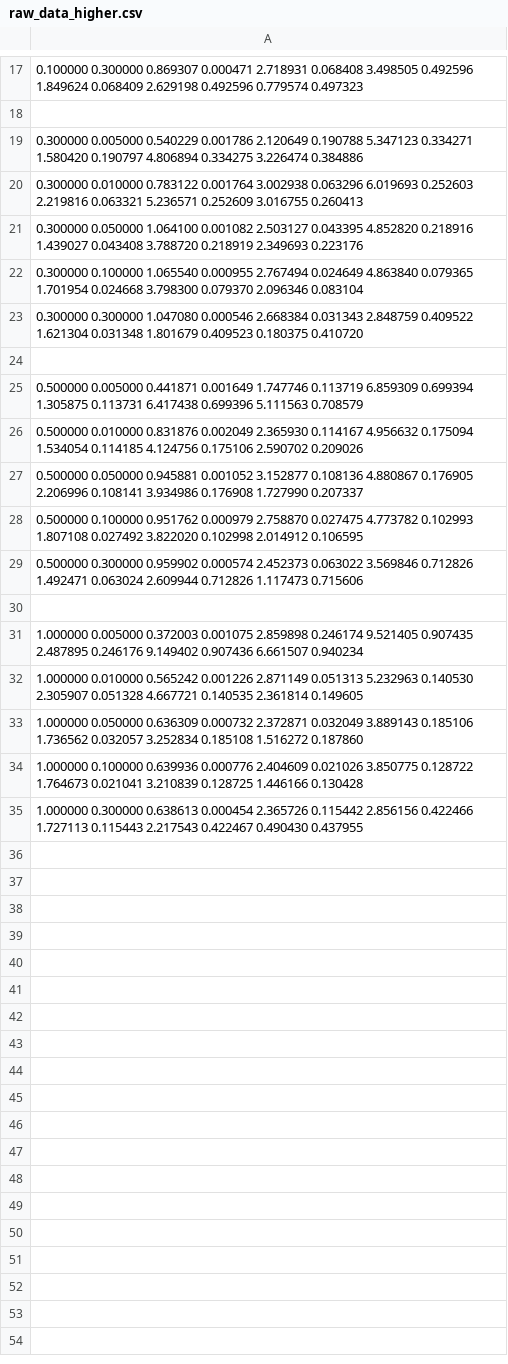
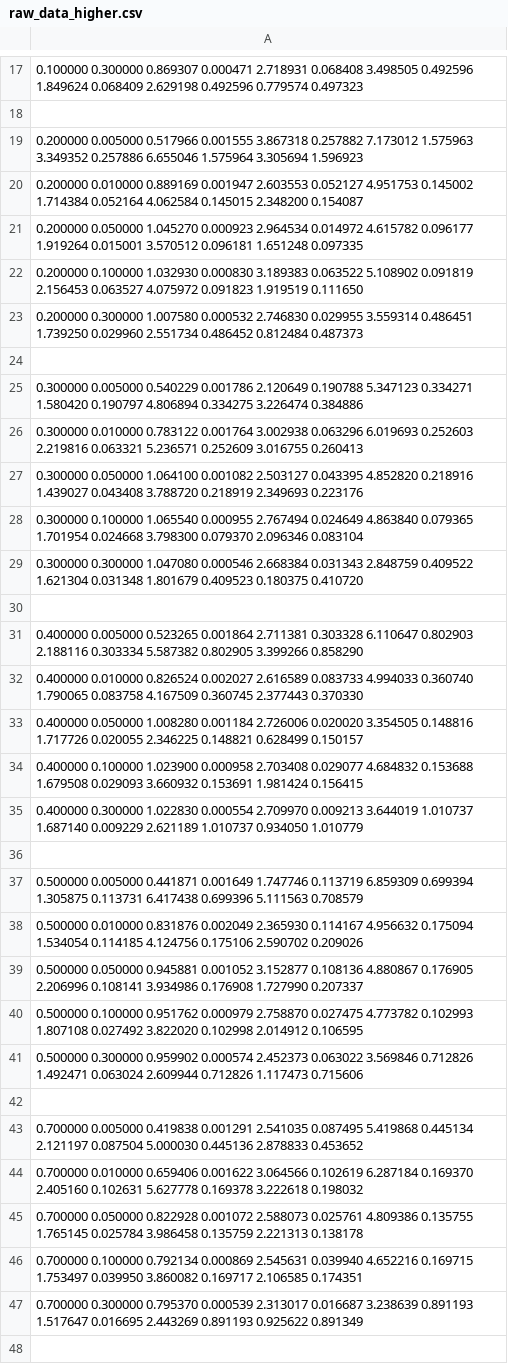
Before and after one commit to martin-ueding/physik590, a CSV file: Text/CSV/raw_data_higher.csv, drawn as a sheet; only a part is shown, gaps mark what is left out; the shorter side is filled out with more unchanged rows.

```diff
--- a/Text/CSV/raw_data_higher.csv
+++ b/Text/CSV/raw_data_higher.csv
@@ -18,2 +18,8 @@
 
+0.200000 0.005000 0.517966 0.001555 3.867318 0.257882 7.173012 1.575963 3.349352 0.257886 6.655046 1.575964 3.305694 1.596923
+0.200000 0.010000 0.889169 0.001947 2.603553 0.052127 4.951753 0.145002 1.714384 0.052164 4.062584 0.145015 2.348200 0.154087
+0.200000 0.050000 1.045270 0.000923 2.964534 0.014972 4.615782 0.096177 1.919264 0.015001 3.570512 0.096181 1.651248 0.097335
+0.200000 0.100000 1.032930 0.000830 3.189383 0.063522 5.108902 0.091819 2.156453 0.063527 4.075972 0.091823 1.919519 0.111650
+0.200000 0.300000 1.007580 0.000532 2.746830 0.029955 3.559314 0.486451 1.739250 0.029960 2.551734 0.486452 0.812484 0.487373
+
 0.300000 0.005000 0.540229 0.001786 2.120649 0.190788 5.347123 0.334271 1.580420 0.190797 4.806894 0.334275 3.226474 0.384886
@@ -24,2 +30,8 @@
 
+0.400000 0.005000 0.523265 0.001864 2.711381 0.303328 6.110647 0.802903 2.188116 0.303334 5.587382 0.802905 3.399266 0.858290
+0.400000 0.010000 0.826524 0.002027 2.616589 0.083733 4.994033 0.360740 1.790065 0.083758 4.167509 0.360745 2.377443 0.370330
+0.400000 0.050000 1.008280 0.001184 2.726006 0.020020 3.354505 0.148816 1.717726 0.020055 2.346225 0.148821 0.628499 0.150157
+0.400000 0.100000 1.023900 0.000958 2.703408 0.029077 4.684832 0.153688 1.679508 0.029093 3.660932 0.153691 1.981424 0.156415
+0.400000 0.300000 1.022830 0.000554 2.709970 0.009213 3.644019 1.010737 1.687140 0.009229 2.621189 1.010737 0.934050 1.010779
+
 0.500000 0.005000 0.441871 0.001649 1.747746 0.113719 6.859309 0.699394 1.305875 0.113731 6.417438 0.699396 5.111563 0.708579
@@ -29,2 +41,8 @@
 0.500000 0.300000 0.959902 0.000574 2.452373 0.063022 3.569846 0.712826 1.492471 0.063024 2.609944 0.712826 1.117473 0.715606
+
+0.700000 0.005000 0.419838 0.001291 2.541035 0.087495 5.419868 0.445134 2.121197 0.087504 5.000030 0.445136 2.878833 0.453652
+0.700000 0.010000 0.659406 0.001622 3.064566 0.102619 6.287184 0.169370 2.405160 0.102631 5.627778 0.169378 3.222618 0.198032
+0.700000 0.050000 0.822928 0.001072 2.588073 0.025761 4.809386 0.135755 1.765145 0.025784 3.986458 0.135759 2.221313 0.138178
+0.700000 0.100000 0.792134 0.000869 2.545631 0.039940 4.652216 0.169715 1.753497 0.039950 3.860082 0.169717 2.106585 0.174351
+0.700000 0.300000 0.795370 0.000539 2.313017 0.016687 3.238639 0.891193 1.517647 0.016695 2.443269 0.891193 0.925622 0.891349
 
```
Also changed, not shown: Text/CSV/raw_data.csv.
